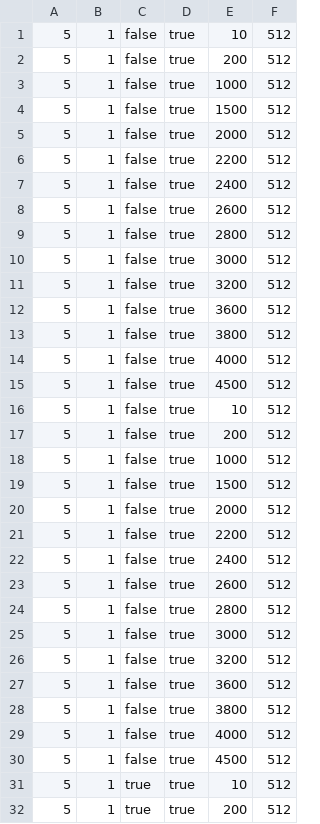
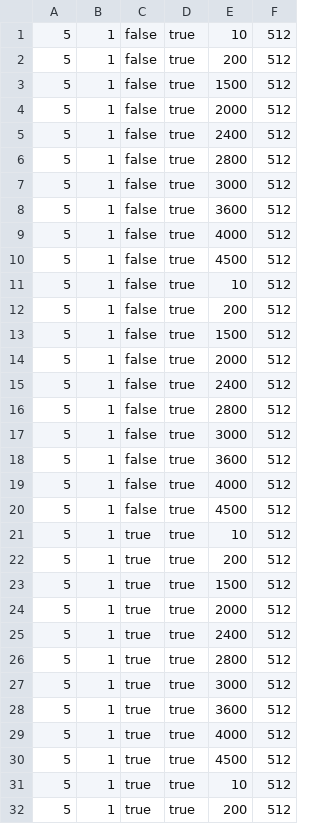
Before and after one commit to PasinduTennage/mahi-mahi-consensus, a CSV file: experiments/input-params/input-params-50.csv, drawn as a sheet; only a part is shown; the shorter side is filled out with more unchanged rows; the diff covers the shown part only; the diff names each change by its address in the sheet, - before the commit and + after, or states it on an @@ line.

Commit message:
checked params 50

```diff
--- a/experiments/input-params/input-params-50.csv
+++ b/experiments/input-params/input-params-50.csv
-row 3: 5 | 1 | false | true | 1000 | 512
-row 6: 5 | 1 | false | true | 2200 | 512
-row 8: 5 | 1 | false | true | 2600 | 512
-row 11: 5 | 1 | false | true | 3200 | 512
-row 13: 5 | 1 | false | true | 3800 | 512
-row 18: 5 | 1 | false | true | 1000 | 512
-row 21: 5 | 1 | false | true | 2200 | 512
-row 23: 5 | 1 | false | true | 2600 | 512
-row 26: 5 | 1 | false | true | 3200 | 512
-row 28: 5 | 1 | false | true | 3800 | 512
```
Also changed, not shown: 10 removed rows elsewhere in this file.
